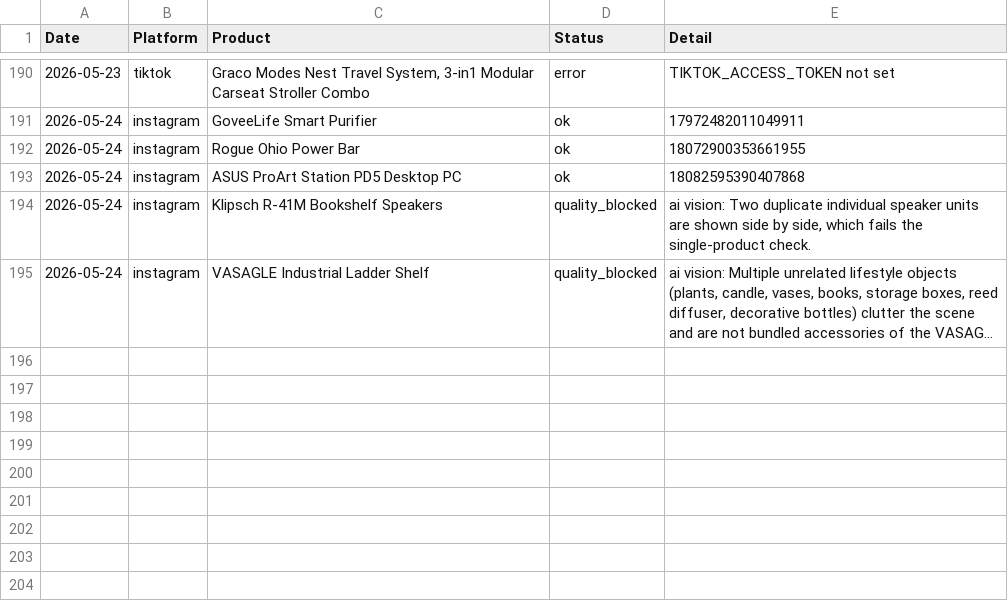
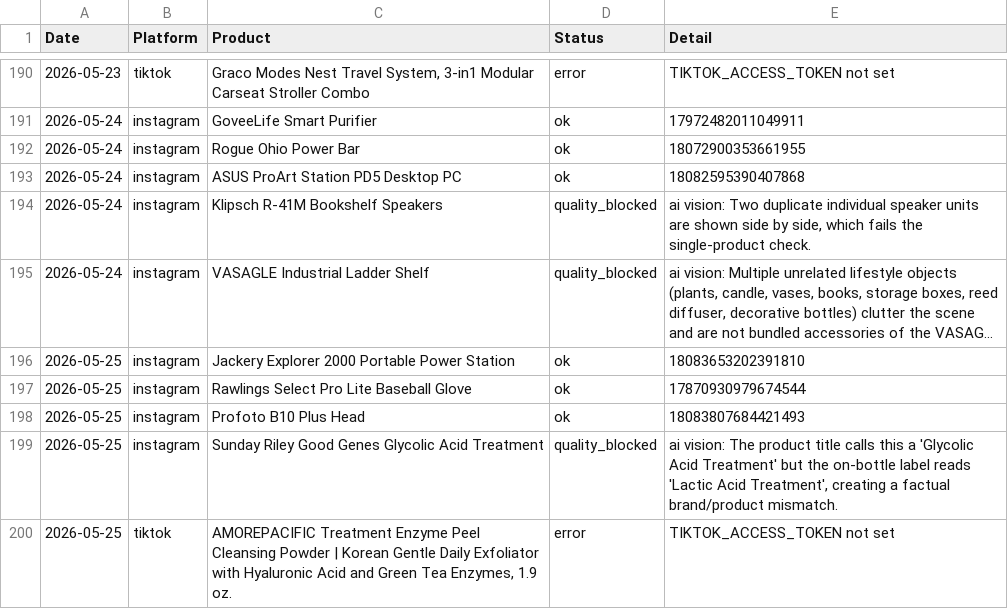
Before and after one commit to hotproductsdot-com/hotproductsdot-v2, a CSV file: marketing-campaigns/post_log.csv, drawn as a sheet; only a part is shown, gaps mark what is left out; long unchanged cells end in …; the diff names each change by its address in the sheet, - before the commit and + after, or states it on an @@ line.

```diff
--- a/marketing-campaigns/post_log.csv
+++ b/marketing-campaigns/post_log.csv
+row 196: 2026-05-25 | instagram | Jackery Explorer 2000 Portable Power Station | ok | 18083653202391810
+row 197: 2026-05-25 | instagram | Rawlings Select Pro Lite Baseball Glove | ok | 17870930979674544
+row 198: 2026-05-25 | instagram | Profoto B10 Plus Head | ok | 18083807684421493
+row 199: 2026-05-25 | instagram | Sunday Riley Good Genes Glycolic Acid Treatment | quality_blocked | ai vision: The product title calls this a 'Glycolic Acid Treatment' but the on-bottle label reads 'Lactic Acid Treatment', creating a factual brand/product mismatch.
+row 200: 2026-05-25 | tiktok | AMOREPACIFIC Treatment Enzyme Peel Cleansing Powder | Korean Gentle Daily Exfoliator with Hyaluronic Acid and Green Tea Enzymes, 1.9 oz. | error | TIKTOK_ACCESS_TOKEN not set
```
